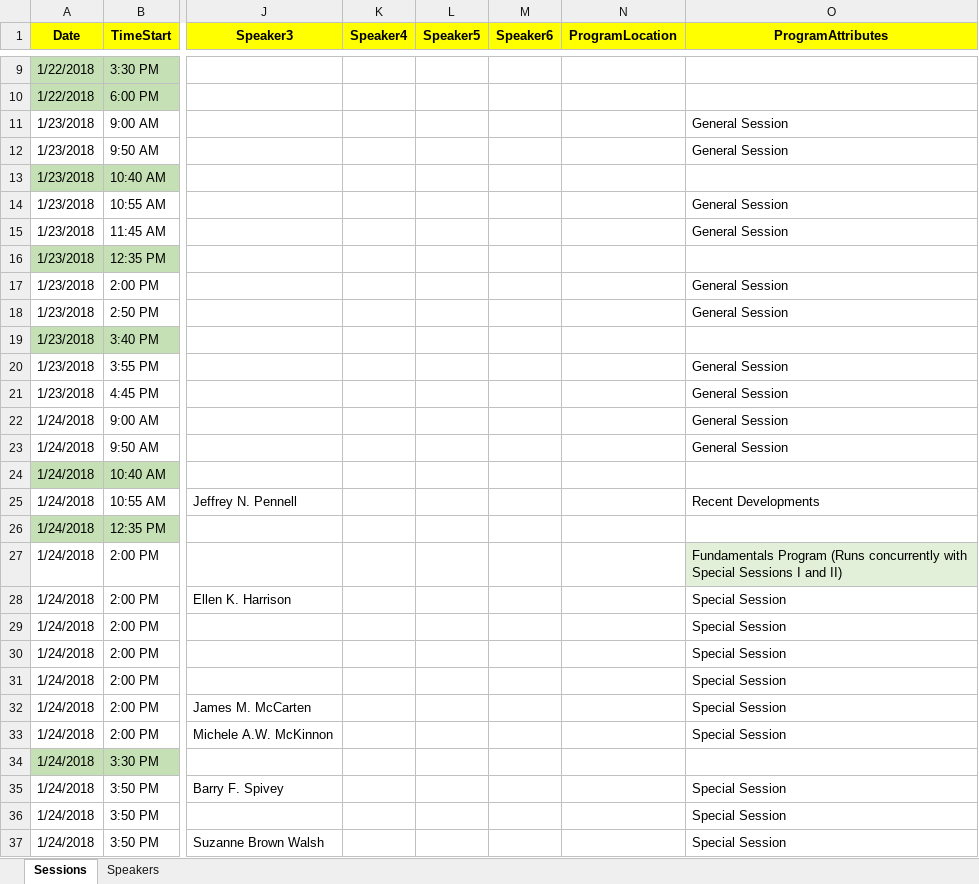
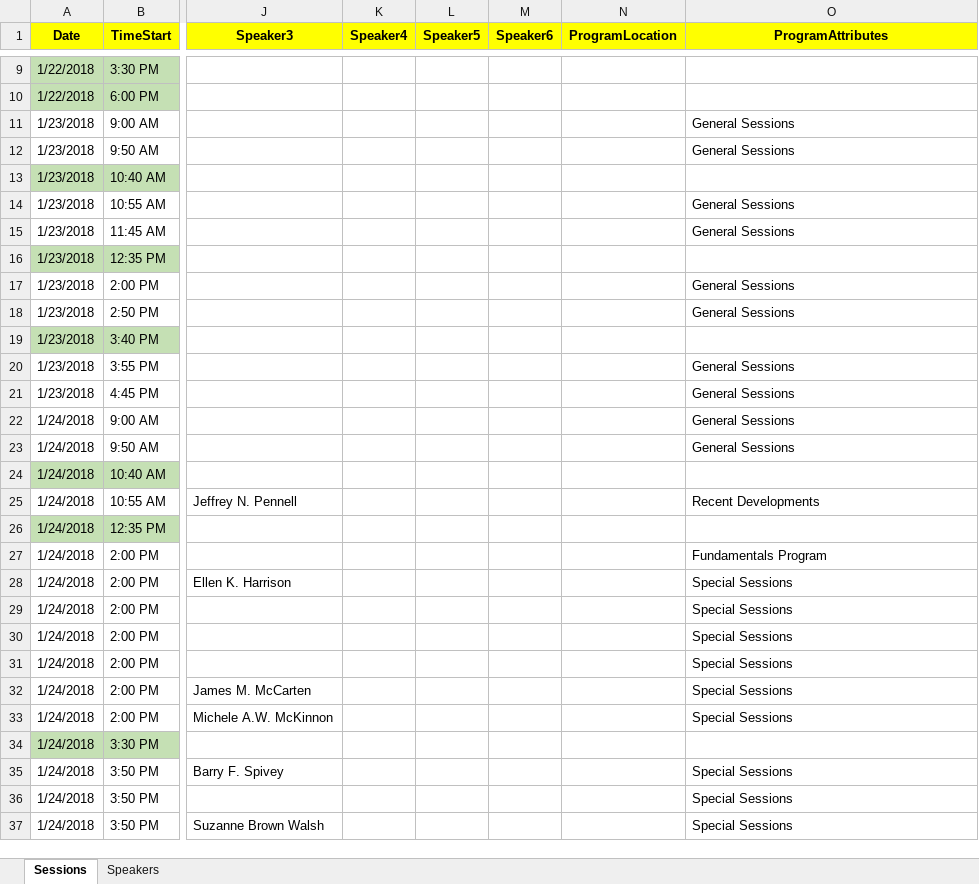
Before and after one commit to maxrose61/DM, an Excel workbook: Heckerling/um_2.xlsx, sheet Sessions, drawn as a sheet; only a part is shown, gaps mark what is left out; values as stored, in another font and other column widths than the file's, no borders; the diff covers the shown part only; the diff names each change by its address in the sheet, - before the commit and + after, or states it on an @@ line.

```diff
--- a/Heckerling/um_2.xlsx (sheet Sessions)
+++ b/Heckerling/um_2.xlsx (sheet Sessions)
-O11:O12 (ProgramAttributes): General Session
+O11:O12 (ProgramAttributes): General Sessions
-O14:O15 (ProgramAttributes): General Session
+O14:O15 (ProgramAttributes): General Sessions
-O17:O18 (ProgramAttributes): General Session
+O17:O18 (ProgramAttributes): General Sessions
-O20:O23 (ProgramAttributes): General Session
+O20:O23 (ProgramAttributes): General Sessions
-O27 (ProgramAttributes): Fundamentals Program (Runs concurrently with Special Sessions I and II)
+O27 (ProgramAttributes): Fundamentals Program
-O27 fill: #E2F0D9
+O27 fill: none
-O28:O33 (ProgramAttributes): Special Session
+O28:O33 (ProgramAttributes): Special Sessions
-O35:O37 (ProgramAttributes): Special Session
+O35:O37 (ProgramAttributes): Special Sessions
```
Also changed, not shown: 22 edited cells and cell formats elsewhere in this sheet, 20 other files.
